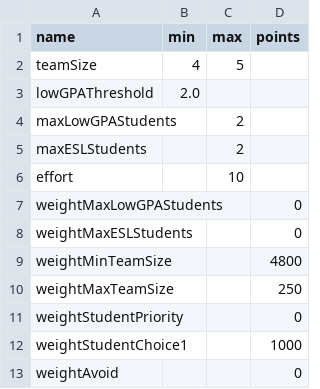
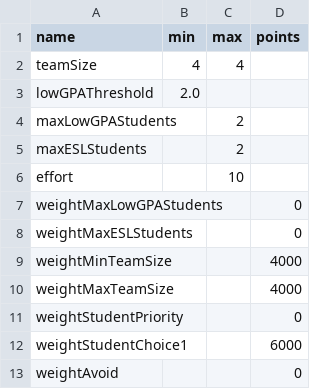
Before and after one commit to kaibrooks/capstone-colander, a CSV file: io/settings.csv, drawn as a sheet.

```diff
--- a/io/settings.csv
+++ b/io/settings.csv
@@ -1,3 +1,3 @@
 name,min,max,points
-teamSize,4,5,
+teamSize,4,4,
 lowGPAThreshold,2.0,,
@@ -8,6 +8,6 @@ weightMaxLowGPAStudents,,,0
 weightMaxESLStudents,,,0
-weightMinTeamSize,,,4800
-weightMaxTeamSize,,,250
+weightMinTeamSize,,,4000
+weightMaxTeamSize,,,4000
 weightStudentPriority,,,0
-weightStudentChoice1,,,1000
+weightStudentChoice1,,,6000
 weightAvoid,,,0
```
Also changed, not shown: 46 other files.
